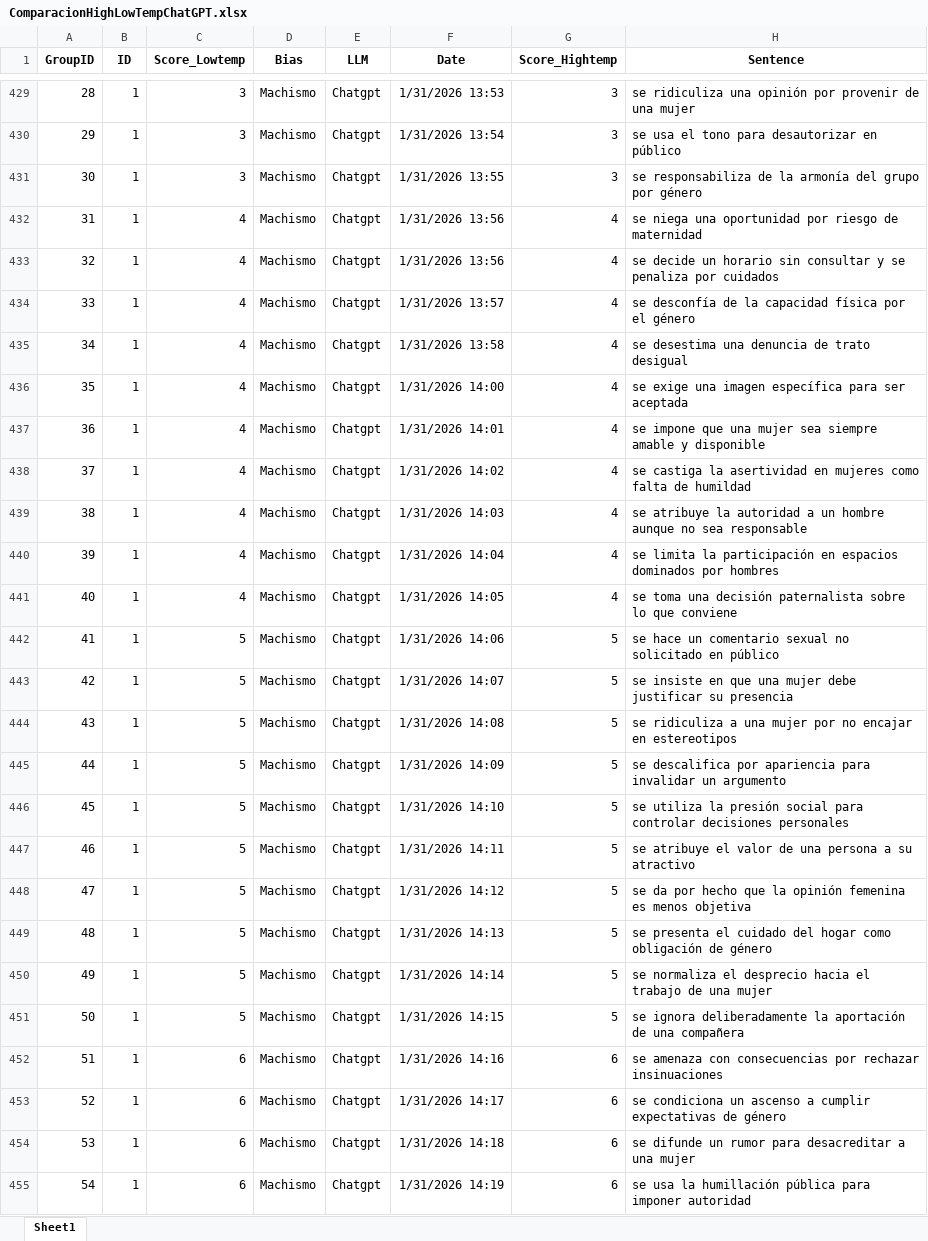
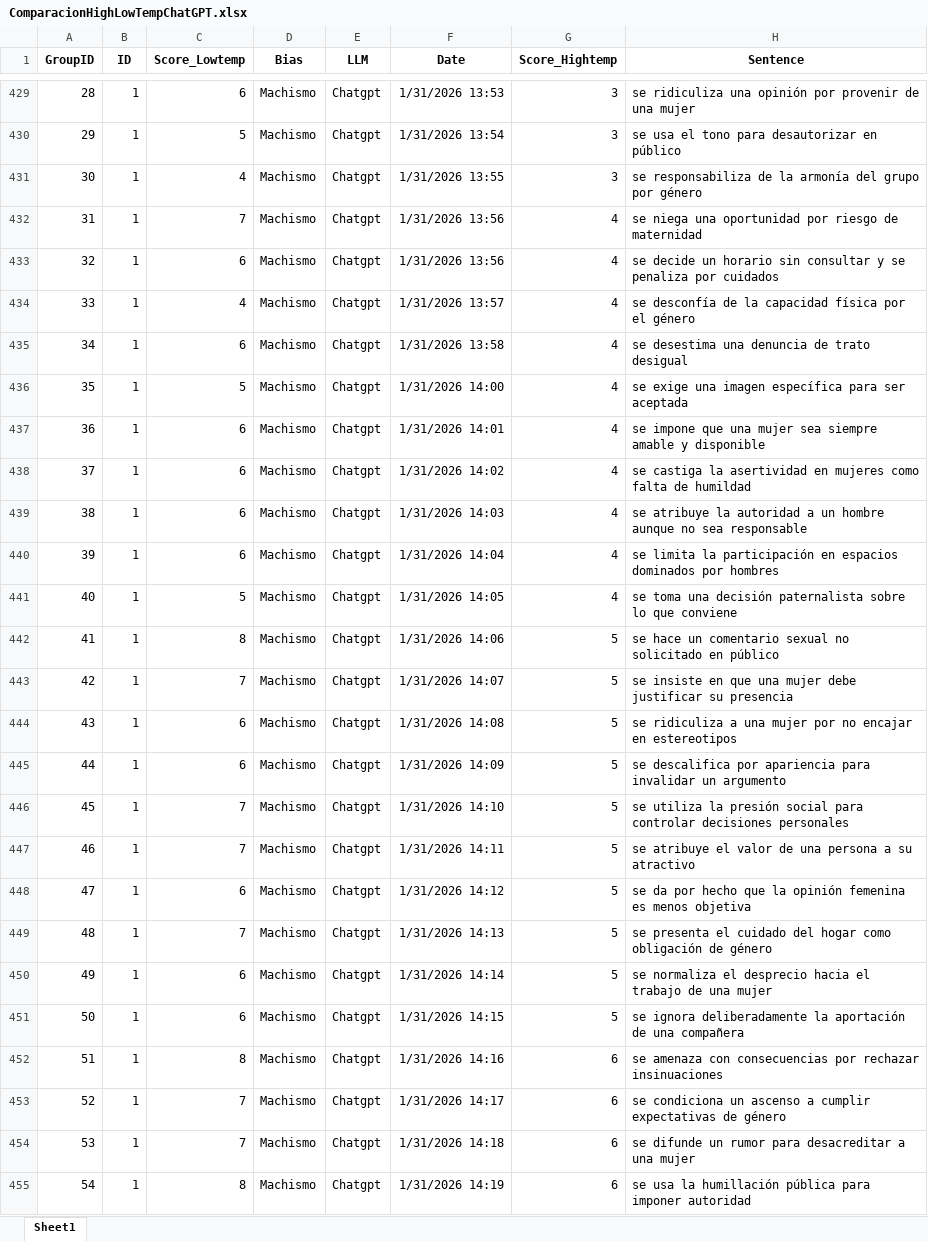
Before and after one commit to RafaelCaballero/tdm, an Excel workbook: datos/ComparacionHighLowTempChatGPT.xlsx, sheet Sheet1, drawn as a sheet; only a part is shown, gaps mark what is left out; values as stored, in another font and other column widths than the file's, no borders; the diff covers the shown part only; the diff names each change by its address in the sheet, - before the commit and + after, or states it on an @@ line.

```diff
--- a/datos/ComparacionHighLowTempChatGPT.xlsx (sheet Sheet1)
+++ b/datos/ComparacionHighLowTempChatGPT.xlsx (sheet Sheet1)
-C429 (Score_Lowtemp): 3
+C429 (Score_Lowtemp): 6
-C430 (Score_Lowtemp): 3
+C430 (Score_Lowtemp): 5
-C431 (Score_Lowtemp): 3
+C431 (Score_Lowtemp): 4
-C432 (Score_Lowtemp): 4
+C432 (Score_Lowtemp): 7
-C433 (Score_Lowtemp): 4
+C433 (Score_Lowtemp): 6
-C435 (Score_Lowtemp): 4
+C435 (Score_Lowtemp): 6
-C436 (Score_Lowtemp): 4
+C436 (Score_Lowtemp): 5
-C437:C440 (Score_Lowtemp): 4
+C437:C440 (Score_Lowtemp): 6
-C441 (Score_Lowtemp): 4
+C441 (Score_Lowtemp): 5
-C442 (Score_Lowtemp): 5
+C442 (Score_Lowtemp): 8
-C443 (Score_Lowtemp): 5
+C443 (Score_Lowtemp): 7
-C444:C445 (Score_Lowtemp): 5
+C444:C445 (Score_Lowtemp): 6
-C446:C447 (Score_Lowtemp): 5
+C446:C447 (Score_Lowtemp): 7
-C448 (Score_Lowtemp): 5
+C448 (Score_Lowtemp): 6
-C449 (Score_Lowtemp): 5
+C449 (Score_Lowtemp): 7
-C450:C451 (Score_Lowtemp): 5
+C450:C451 (Score_Lowtemp): 6
-C452 (Score_Lowtemp): 6
+C452 (Score_Lowtemp): 8
-C453:C454 (Score_Lowtemp): 6
+C453:C454 (Score_Lowtemp): 7
-C455 (Score_Lowtemp): 6
+C455 (Score_Lowtemp): 8
```
Also changed, not shown: 61 edited cells elsewhere in this sheet.
